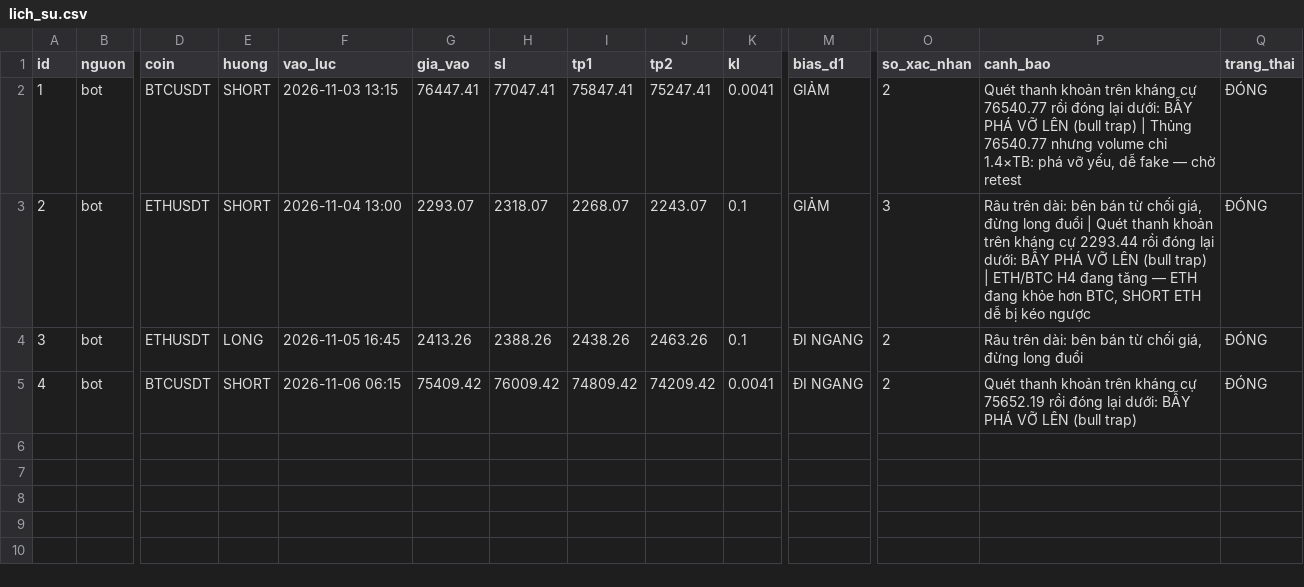
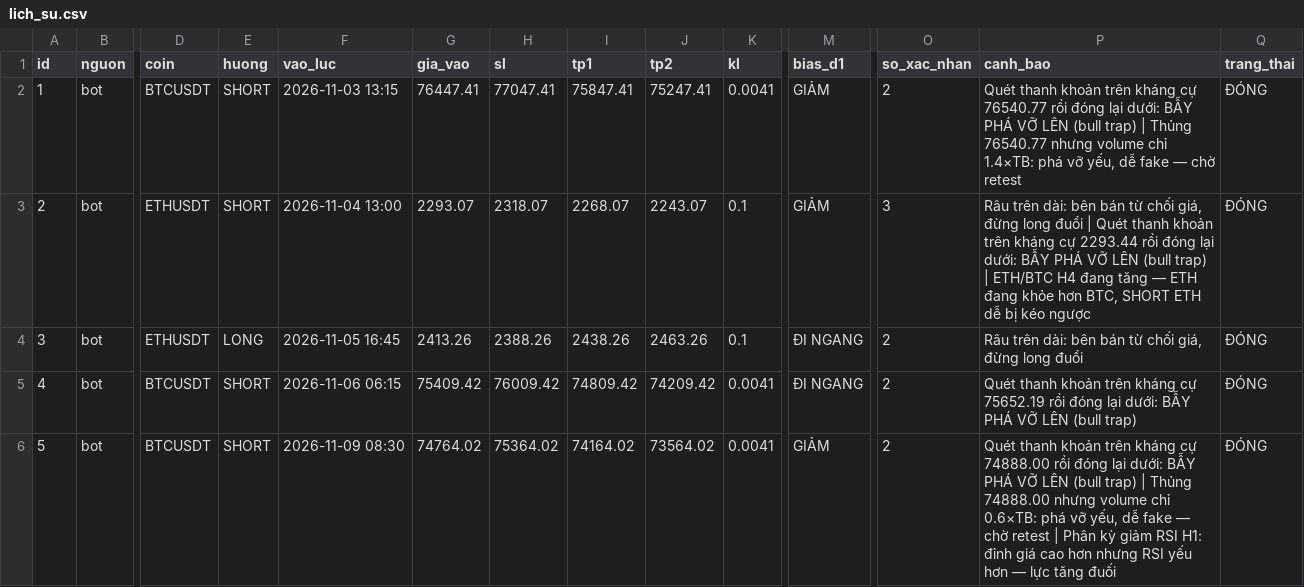
Before and after one commit to chucuong060165-ops/LouisChu2k1_bot, a CSV file: lich_su.csv, drawn as a sheet; only a part is shown, gaps mark what is left out; rows hold the shown columns only; the diff names each change by its address in the sheet, - before the commit and + after, or states it on an @@ line.

Commit message:
cap nhat trang thai

```diff
--- a/lich_su.csv
+++ b/lich_su.csv
+row 6: 5 | bot | BTCUSDT | SHORT | 2026-11-09 08:30 | 74764.02 | 75364.02 | 74164.02 | 73564.02 | 0.0041 | GIẢM | 2 | Quét thanh khoản trên kháng cự 74888.00 rồi đóng lại dưới: BẪY PHÁ VỠ LÊN (bull trap) | Thủng 74888.00 nhưng volume chỉ 0.6×TB: phá vỡ yếu, dễ fake — chờ retest | Phân kỳ giảm RSI H1: đỉnh giá cao hơn nhưng RSI yếu hơn — lực tăng đuối | ĐÓNG
```
Also changed, not shown: 1 other file.
